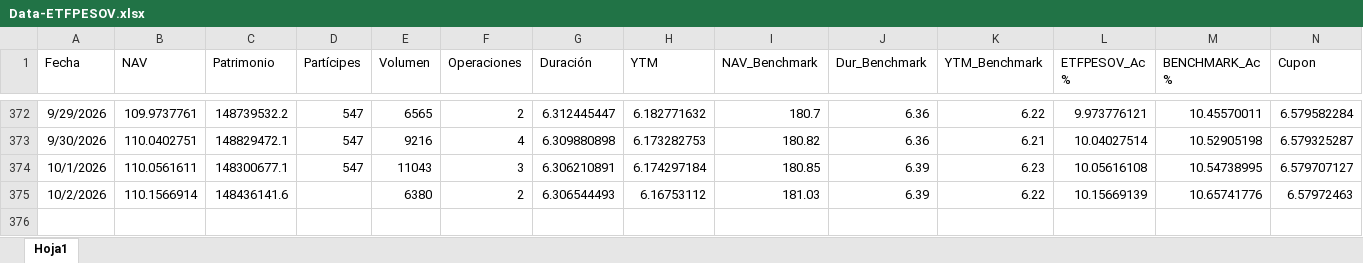
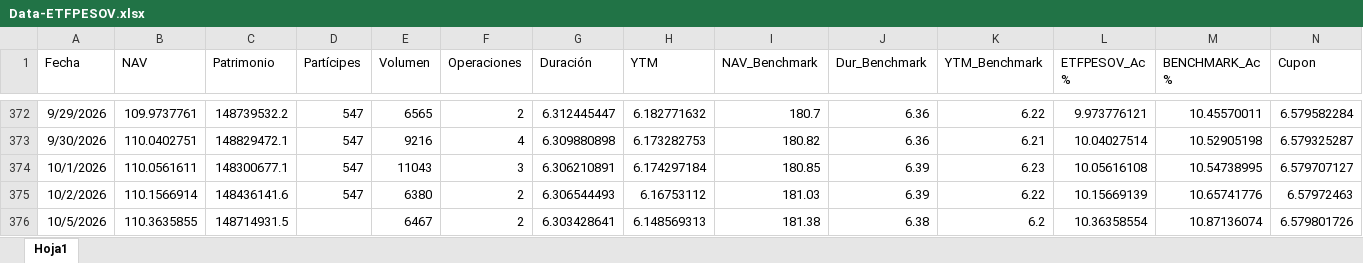
Before and after one commit to JoFRN26/Dashboards_EDAM, an Excel workbook: ETFPESOV/General/Data-ETFPESOV.xlsx, sheet Hoja1, drawn as a sheet; only a part is shown, gaps mark what is left out; values as stored, in another font and other column widths than the file's, no borders; rows hold the shown columns only; the diff names each change by its address in the sheet, - before the commit and + after, or states it on an @@ line.

Commit message:
Add files via upload

```diff
--- a/ETFPESOV/General/Data-ETFPESOV.xlsx (sheet Hoja1)
+++ b/ETFPESOV/General/Data-ETFPESOV.xlsx (sheet Hoja1)
-D375 (Partícipes): (empty)
+D375 (Partícipes): 547
+row 376: 10/5/2026 | 110.3635855 | 148714931.5 |  | 6467 | 2 | 6.303428641 | 6.148569313 | 181.38 | 6.38 | 6.2 | 10.36358554 | 10.87136074 | 6.579801726
```
